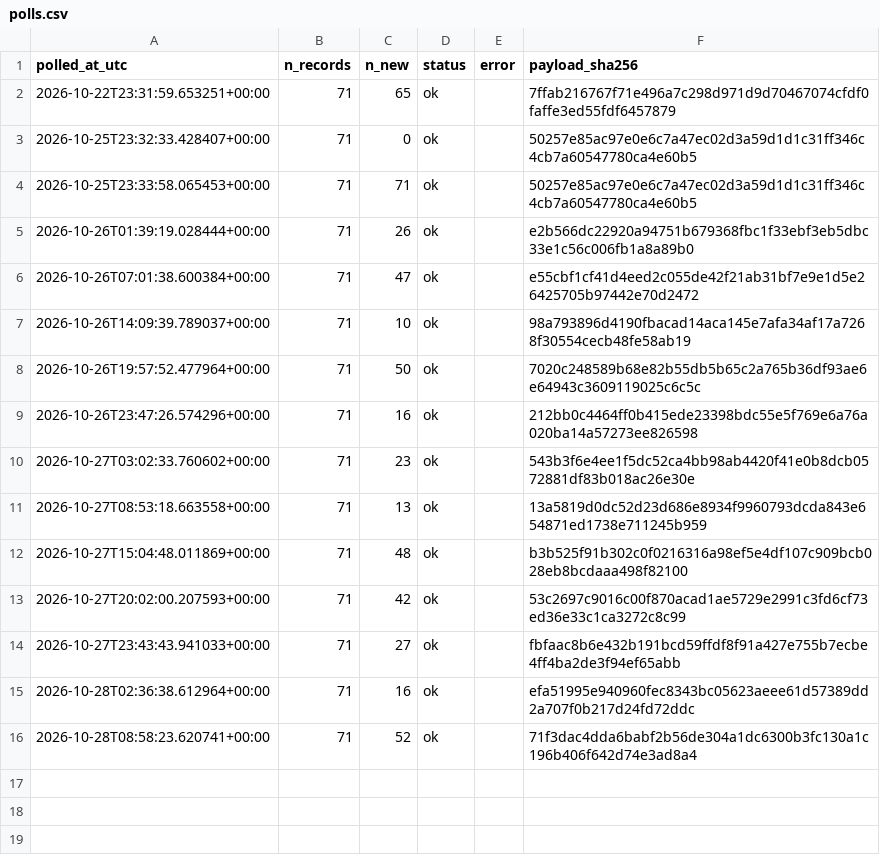
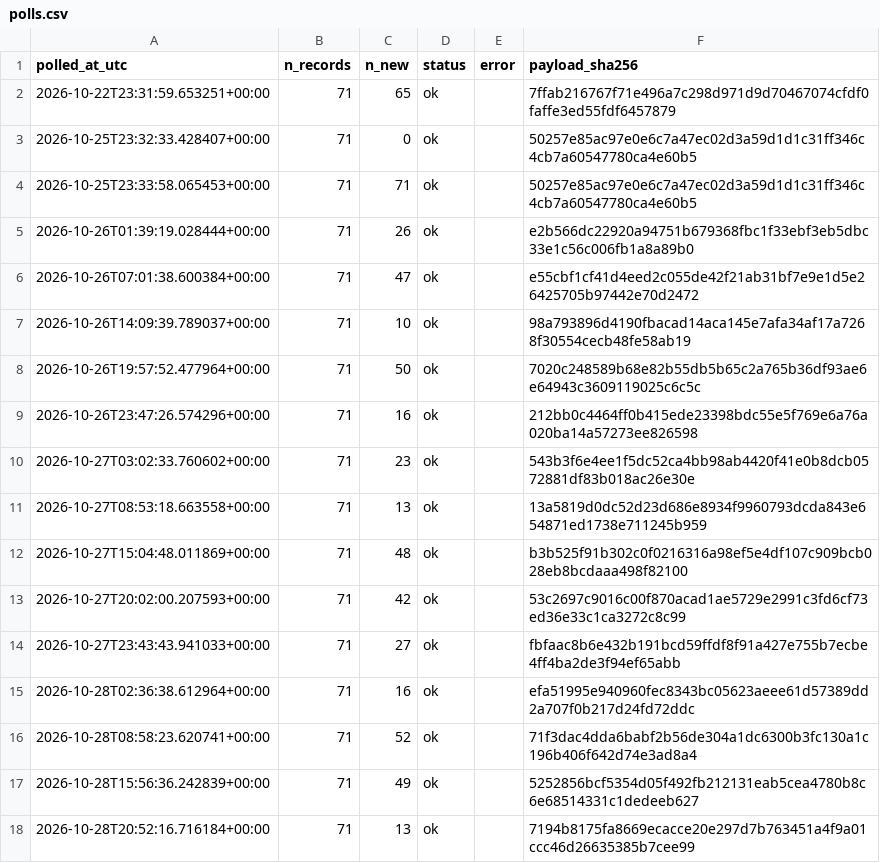
Before and after one commit to shawnslee1202/rec-occupancy, a CSV file: reports/polls.csv, drawn as a sheet; the diff names each change by its address in the sheet, - before the commit and + after, or states it on an @@ line.

```diff
--- a/reports/polls.csv
+++ b/reports/polls.csv
+row 17: 2026-10-28T15:56:36.242839+00:00 | 71 | 49 | ok |  | 5252856bcf5354d05f492fb212131eab5cea4780b8c6e68514331c1dedeeb627
+row 18: 2026-10-28T20:52:16.716184+00:00 | 71 | 13 | ok |  | 7194b8175fa8669ecacce20e297d7b763451a4f9a01ccc46d26635385b7cee99
```
Also changed, not shown: reports/clean_counts.csv, reports/daily_peaks.csv, 12 other files.
